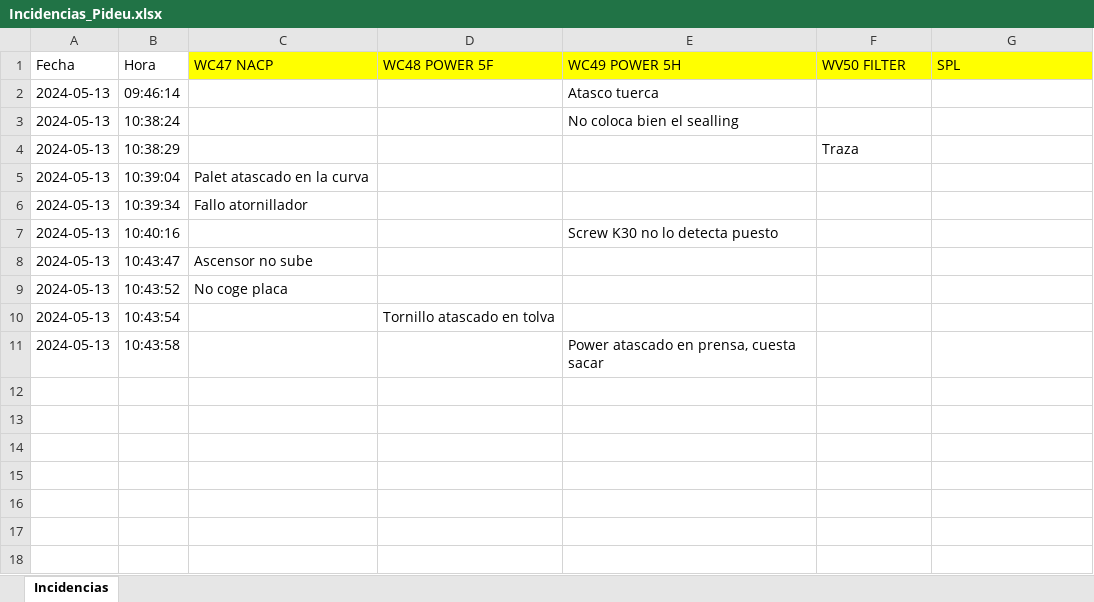
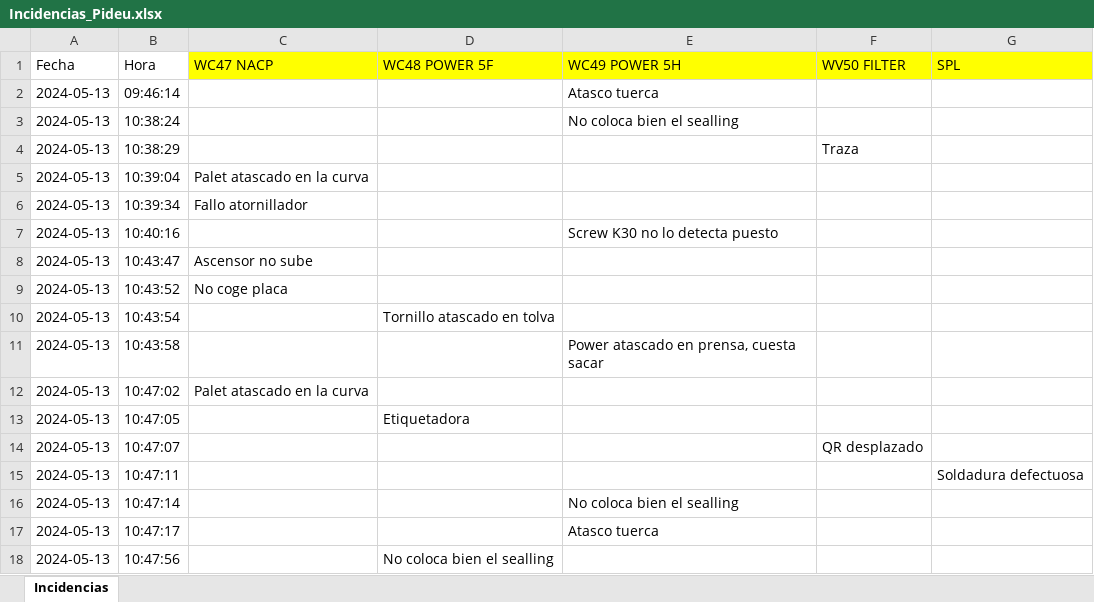
Before and after one commit to guillem-edo/ticket_management__launcher, an Excel workbook: Incidencias_Pideu.xlsx, sheet Incidencias, drawn as a sheet; values as stored, in another font and other column widths than the file's, no borders; the diff names each change by its address in the sheet, - before the commit and + after, or states it on an @@ line.

Commit message:
perfect excel update and ticket confirms - testing v.5

```diff
--- a/Incidencias_Pideu.xlsx (sheet Incidencias)
+++ b/Incidencias_Pideu.xlsx (sheet Incidencias)
+row 12: 2024-05-13 | 10:47:02 | Palet atascado en la curva
+row 13: 2024-05-13 | 10:47:05 |  | Etiquetadora
+row 14: 2024-05-13 | 10:47:07 |  |  |  | QR desplazado
+row 15: 2024-05-13 | 10:47:11 |  |  |  |  | Soldadura defectuosa
+row 16: 2024-05-13 | 10:47:14 |  |  | No coloca bien el sealling
+row 17: 2024-05-13 | 10:47:17 |  |  | Atasco tuerca
+row 18: 2024-05-13 | 10:47:56 |  | No coloca bien el sealling
```
Also changed, not shown: 6 other files.
